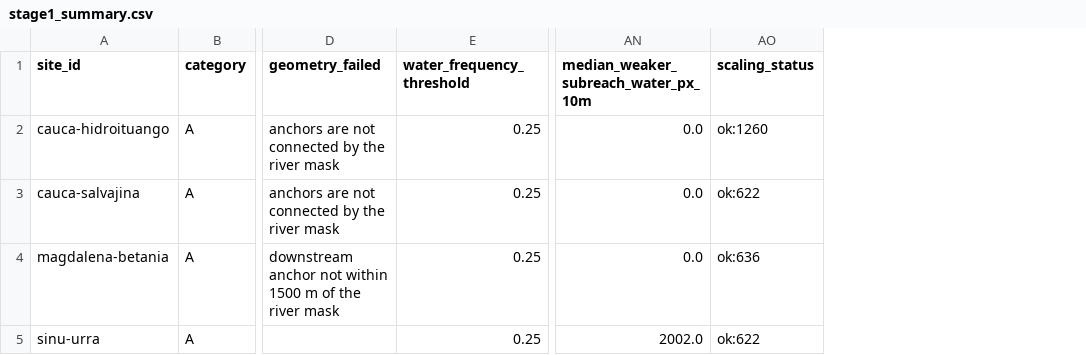
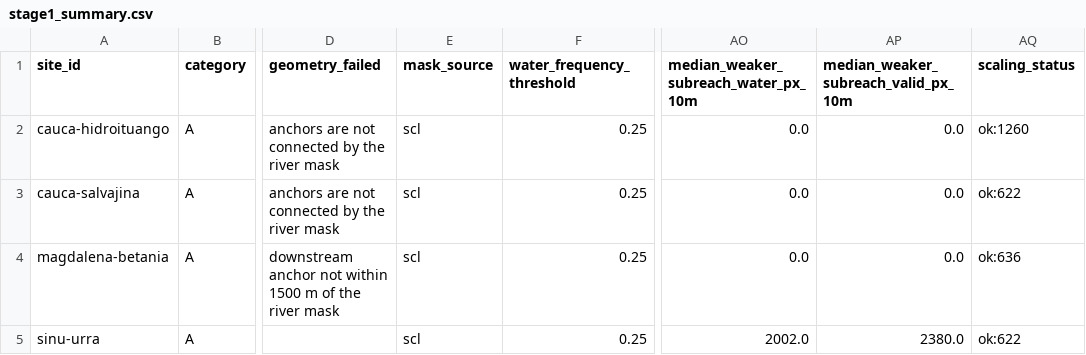
Before and after one commit to saulo1112/RiverEtch, a CSV file: docs/site-screening/results/stage1_summary.csv, drawn as a sheet; only a part is shown, gaps mark what is left out; the diff names each change by its address in the sheet, - before the commit and + after, or states it on an @@ line.

```diff
--- a/docs/site-screening/results/stage1_summary.csv
+++ b/docs/site-screening/results/stage1_summary.csv
+column E (mask_source), rows 2-5: all scl
+column AP, rows 1-5: median_weaker_subreach_valid_px_10m | 0.0 | 0.0 | 0.0 | 2380.0
```
Also changed, not shown: 12 other files.
